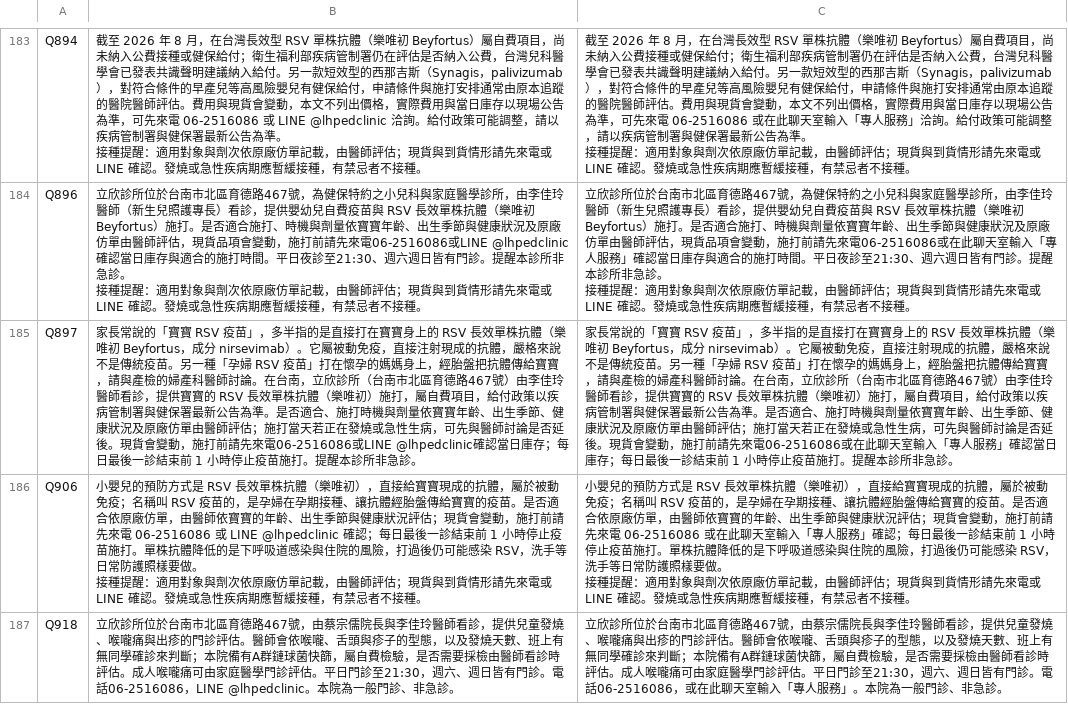
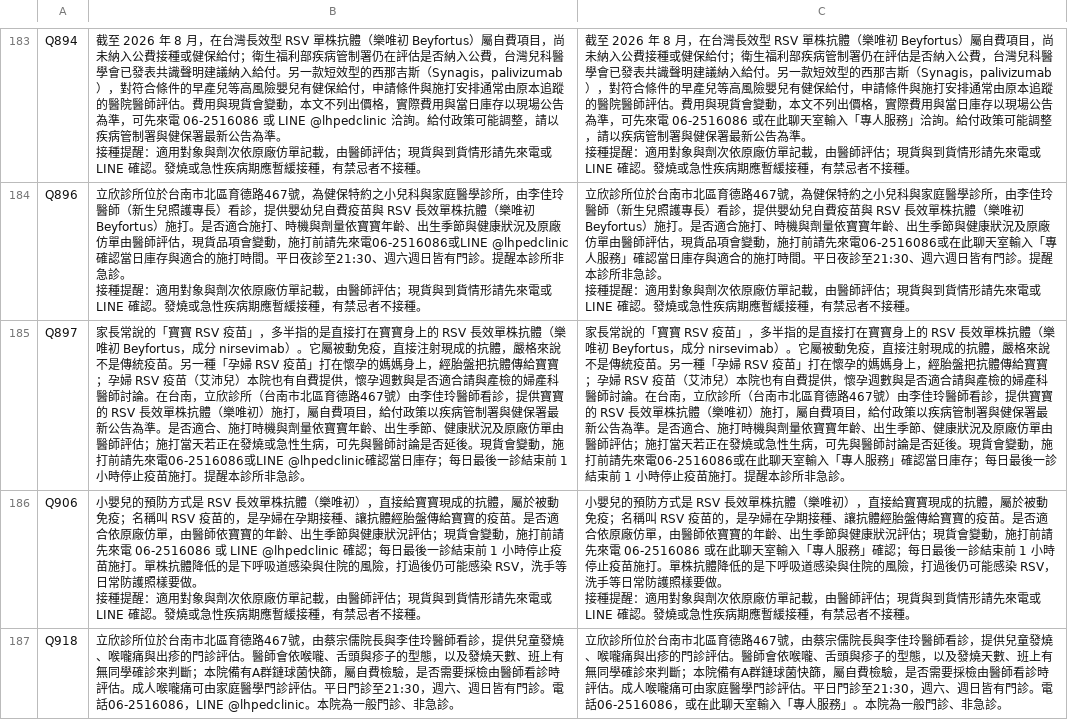
Before and after one commit to lubitsai/lihsin-clinic, a CSV file: internal/line-helpdesk/LINE用語改寫對照.csv, drawn as a sheet; only a part is shown, gaps mark what is left out; the diff names each change by its address in the sheet, - before the commit and + after, or states it on an @@ line.

```diff
--- a/internal/line-helpdesk/LINE用語改寫對照.csv
+++ b/internal/line-helpdesk/LINE用語改寫對照.csv
-B185: …傳給寶寶，請與產檢…
+B185: …傳給寶寶；孕婦 RSV 疫苗（艾沛兒）本院也有自費提供，懷孕週數與是否適合請與產檢…
-C185: …傳給寶寶，請與產檢…
+C185: …傳給寶寶；孕婦 RSV 疫苗（艾沛兒）本院也有自費提供，懷孕週數與是否適合請與產檢…
```
Also changed, not shown: 7 other files.
